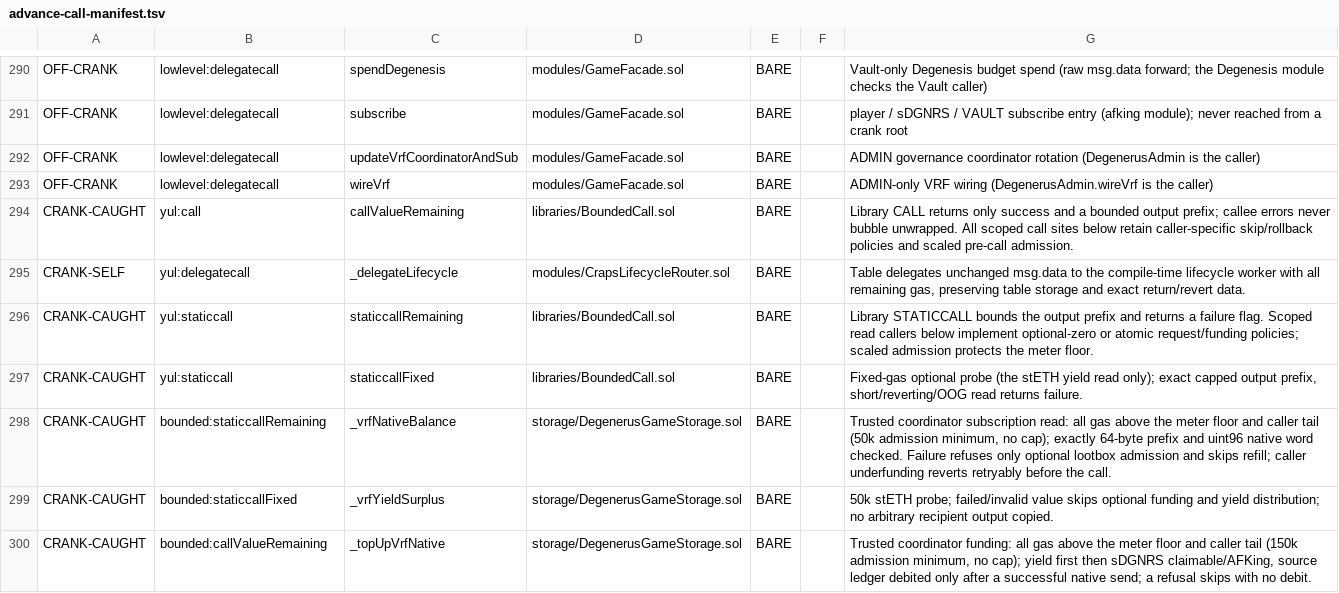
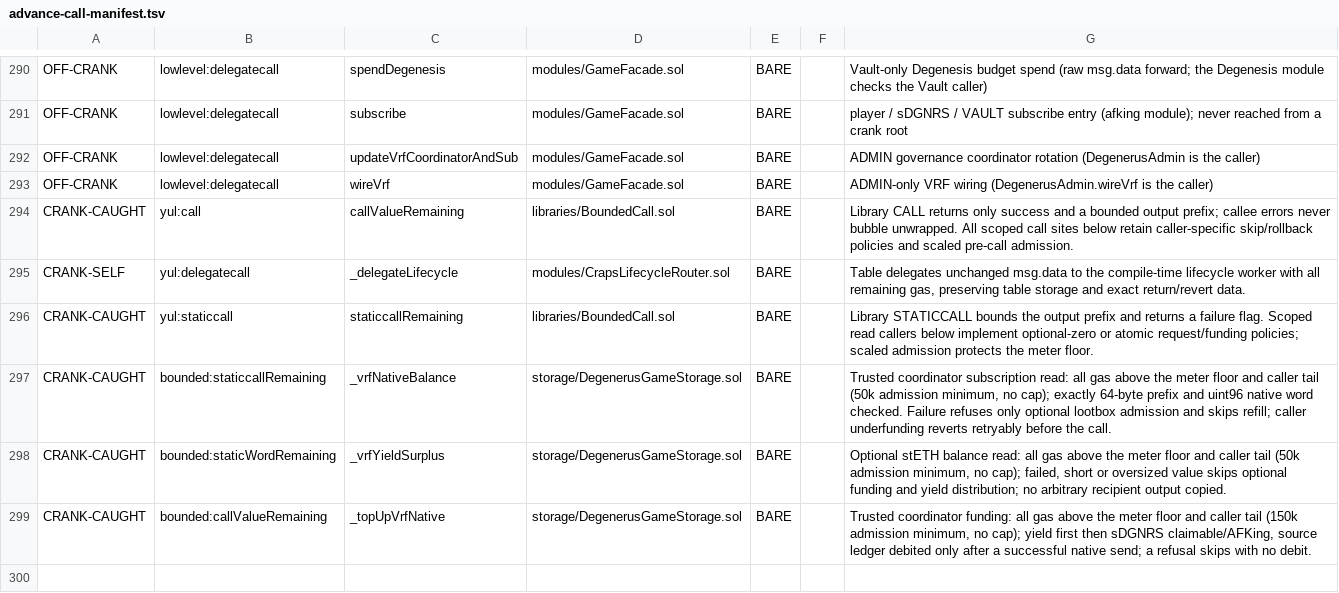
Before and after one commit to PurgeGame/degenerus-protocol, a TSV file: scripts/advance-call-manifest.tsv, drawn as a sheet; only a part is shown, gaps mark what is left out.

```diff
--- a/scripts/advance-call-manifest.tsv
+++ b/scripts/advance-call-manifest.tsv
@@ -296,5 +296,4 @@ CRANK-SELF	yul:delegatecall	_delegateLifecycle	modules/CrapsLifecycleRouter.sol
 CRANK-CAUGHT	yul:staticcall	staticcallRemaining	libraries/BoundedCall.sol	BARE		Library STATICCALL bounds the output prefix and returns a failure flag. Scoped read callers below implement optional-zero or atomic request/funding policies; scaled admission protects the meter floor.
-CRANK-CAUGHT	yul:staticcall	staticcallFixed	libraries/BoundedCall.sol	BARE		Fixed-gas optional probe (the stETH yield read only); exact capped output prefix, short/reverting/OOG read returns failure.
 CRANK-CAUGHT	bounded:staticcallRemaining	_vrfNativeBalance	storage/DegenerusGameStorage.sol	BARE		Trusted coordinator subscription read: all gas above the meter floor and caller tail (50k admission minimum, no cap); exactly 64-byte prefix and uint96 native word checked. Failure refuses only optional lootbox admission and skips refill; caller underfunding reverts retryably before the call.
-CRANK-CAUGHT	bounded:staticcallFixed	_vrfYieldSurplus	storage/DegenerusGameStorage.sol	BARE		50k stETH probe; failed/invalid value skips optional funding and yield distribution; no arbitrary recipient output copied.
+CRANK-CAUGHT	bounded:staticWordRemaining	_vrfYieldSurplus	storage/DegenerusGameStorage.sol	BARE		Optional stETH balance read: all gas above the meter floor and caller tail (50k admission minimum, no cap); failed, short or oversized value skips optional funding and yield distribution; no arbitrary recipient output copied.
 CRANK-CAUGHT	bounded:callValueRemaining	_topUpVrfNative	storage/DegenerusGameStorage.sol	BARE		Trusted coordinator funding: all gas above the meter floor and caller tail (150k admission minimum, no cap); yield first then sDGNRS claimable/AFKing, source ledger debited only after a successful native send; a refusal skips with no debit.
```
Also changed, not shown: 6 other files.
